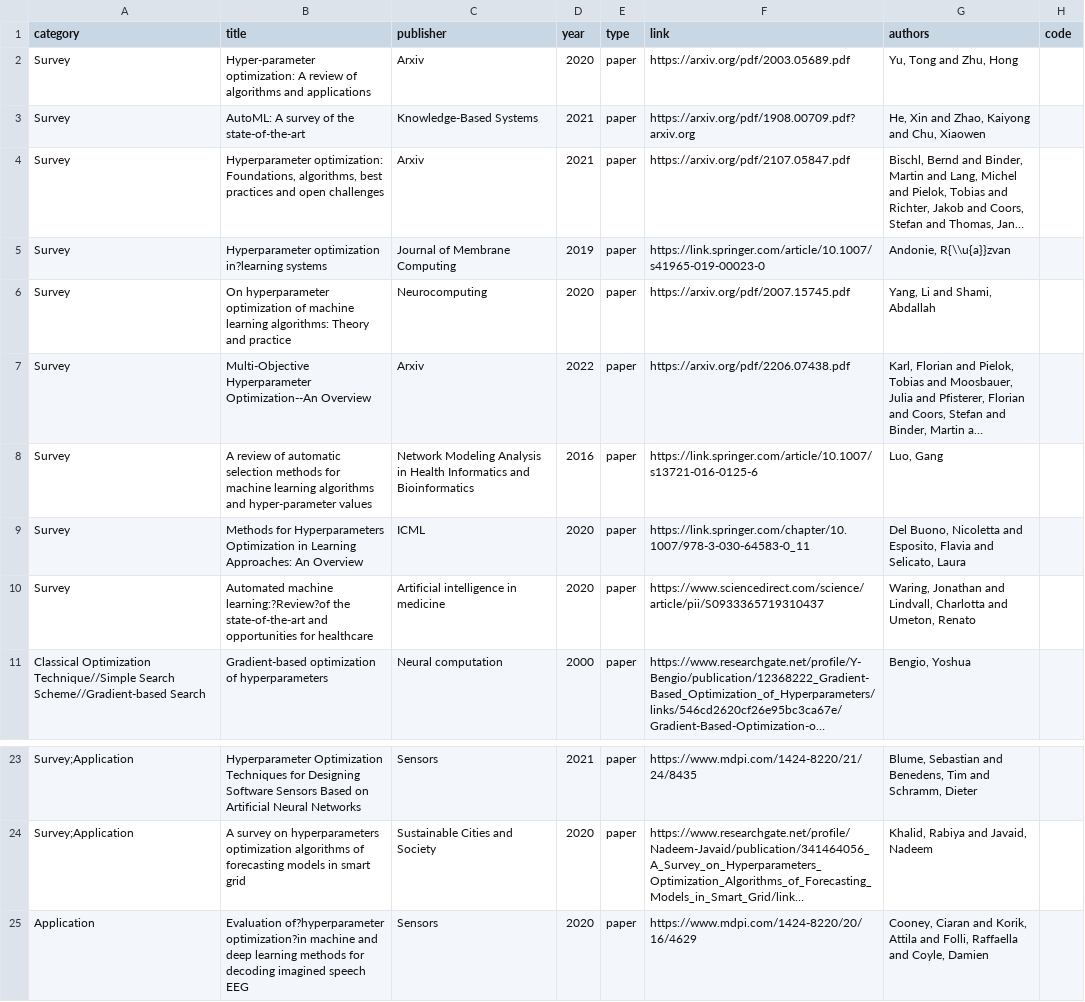
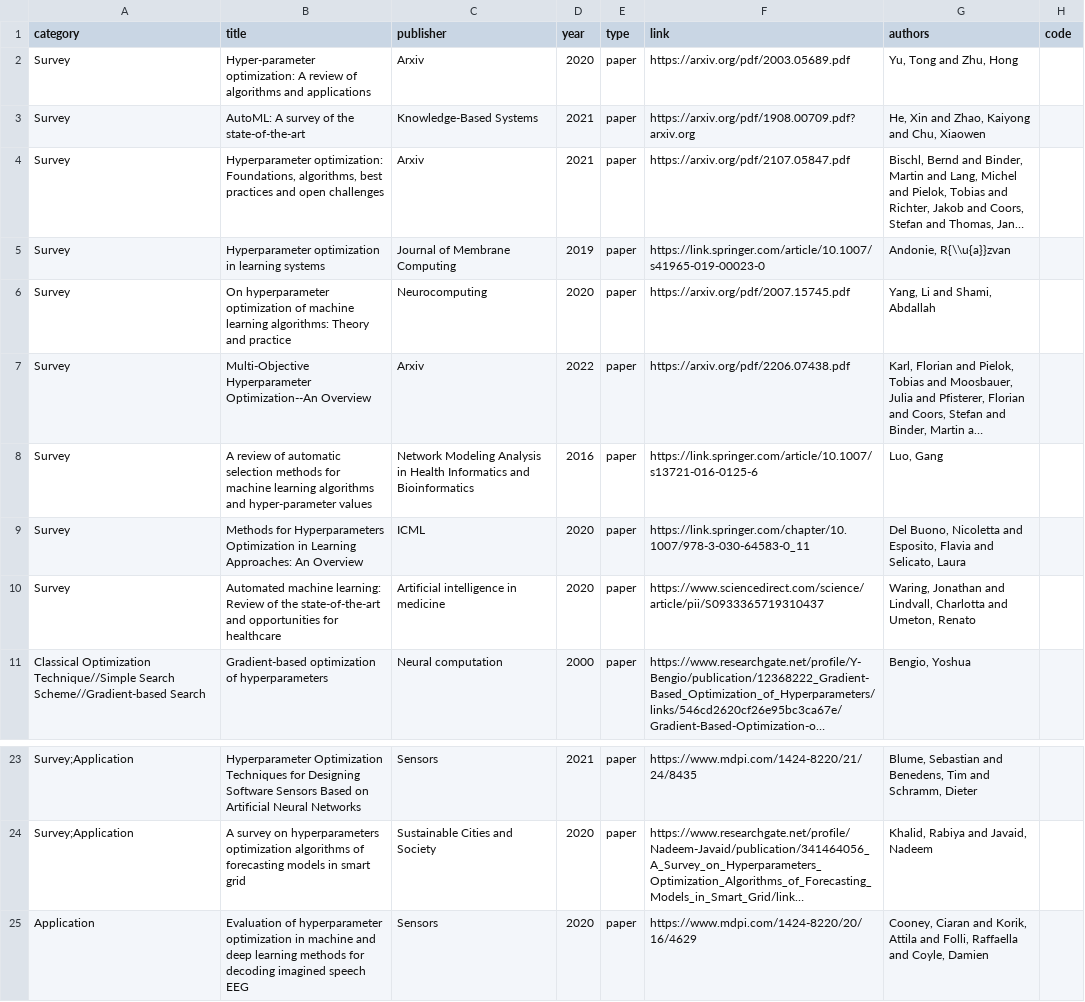
Before and after one commit to Thinklab-SJTU/awesome-hpo, a CSV file: data/papers.csv, drawn as a sheet; only a part is shown, gaps mark what is left out; long unchanged cells end in …; the diff names each change by its address in the sheet, - before the commit and + after, or states it on an @@ line.

```diff
--- a/data/papers.csv
+++ b/data/papers.csv
-B5 (title): Hyperparameter optimization in?learning systems
+B5 (title): Hyperparameter optimization in learning systems
-B10 (title): Automated machine learning:?Review?of the state-of-the-art…
+B10 (title): Automated machine learning: Review of the state-of-the-art…
-B25 (title): Evaluation of?hyperparameter optimization?in machine and…
+B25 (title): Evaluation of hyperparameter optimization in machine and…
```
Also changed, not shown: 1 other file.
